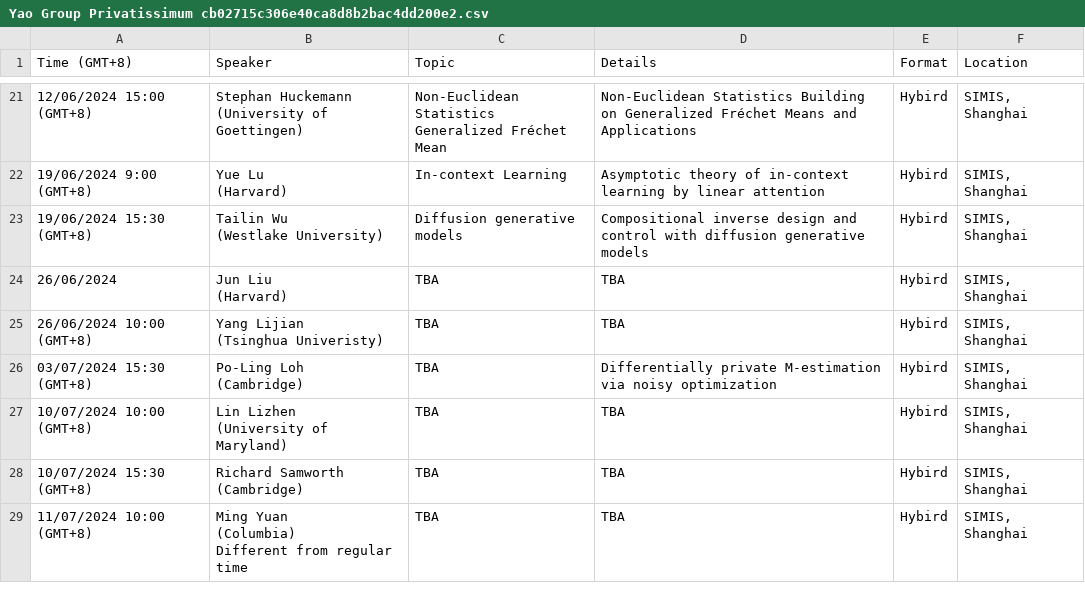
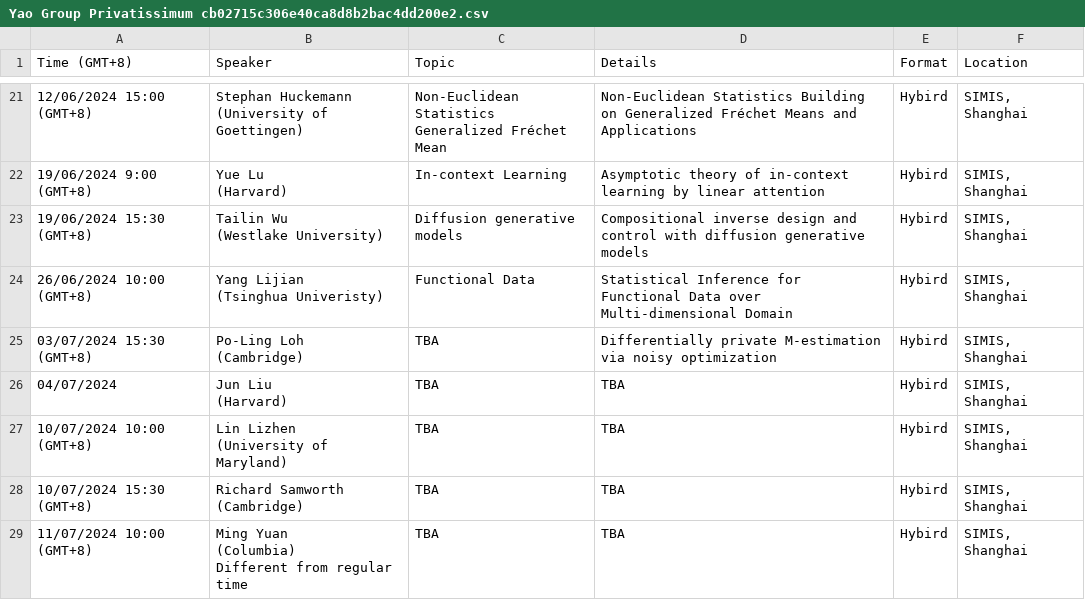
Before and after one commit to zhigang-yao/group-projects, a CSV file: docs/pri/Yao Group Privatissimum cb02715c306e40ca8d8b2bac4dd200e2.csv, drawn as a sheet; only a part is shown, gaps mark what is left out.

```diff
--- a/docs/pri/Yao Group Privatissimum cb02715c306e40ca8d8b2bac4dd200e2.csv
+++ b/docs/pri/Yao Group Privatissimum cb02715c306e40ca8d8b2bac4dd200e2.csv
@@ -52,8 +52,8 @@ Generalized Fréchet Mean",Non-Euclidean Statistics Building on Generalized Fré
 models",Compositional inverse design and control with diffusion generative models,Hybird,"SIMIS, Shanghai"
-26/06/2024,"Jun Liu
-(Harvard)",TBA,TBA,Hybird,"SIMIS, Shanghai"
-26/06/2024 10:00 (GMT+8),"Yang Lijian
-(Tsinghua Univeristy)",TBA,TBA,Hybird,"SIMIS, Shanghai"
+26/06/2024 10:00 (GMT+8),"Yang Lijian
+(Tsinghua Univeristy)",Functional Data,Statistical Inference for Functional Data over Multi-dimensional Domain,Hybird,"SIMIS, Shanghai"
 03/07/2024 15:30 (GMT+8),"Po-Ling Loh
 (Cambridge)",TBA,Differentially private M-estimation via noisy optimization,Hybird,"SIMIS, Shanghai"
+04/07/2024,"Jun Liu
+(Harvard)",TBA,TBA,Hybird,"SIMIS, Shanghai"
 10/07/2024 10:00 (GMT+8),"Lin Lizhen
```
Also changed, not shown: 2 other files.
